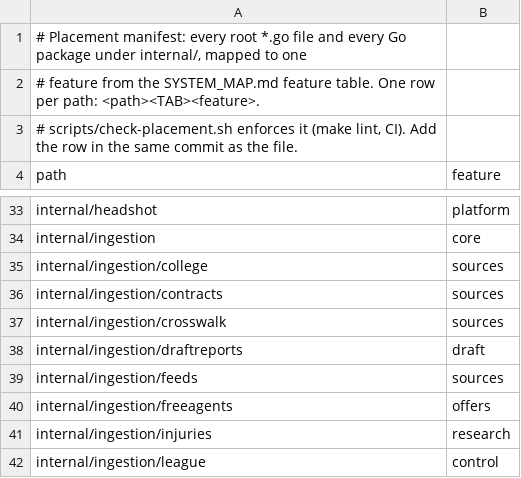
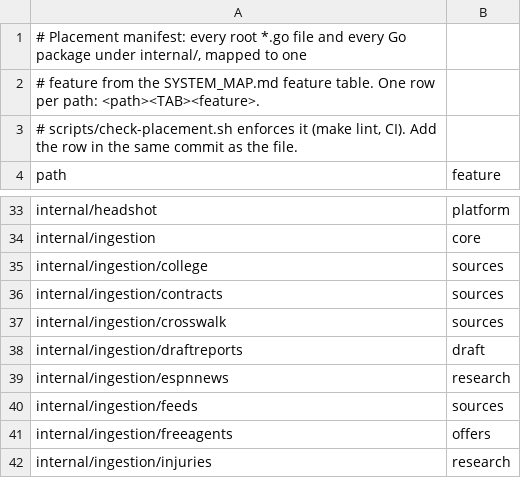
Before and after one commit to secureprospective/TheWarRoom, a TSV file: docs/architecture/placement.tsv, drawn as a sheet; only a part is shown, gaps mark what is left out; the shorter side is filled out with more unchanged rows.

```diff
--- a/docs/architecture/placement.tsv
+++ b/docs/architecture/placement.tsv
@@ -38,2 +38,3 @@ internal/ingestion/crosswalk	sources
 internal/ingestion/draftreports	draft
+internal/ingestion/espnnews	research
 internal/ingestion/feeds	sources
```
Also changed, not shown: 25 other files.
